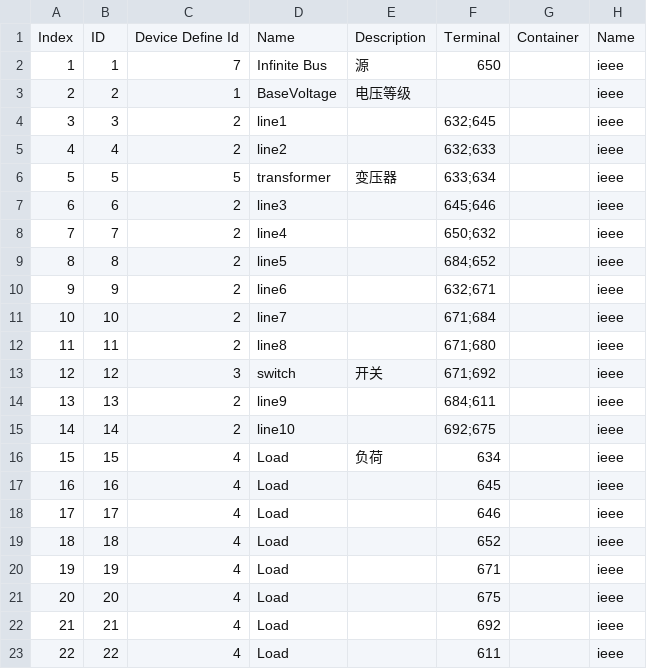
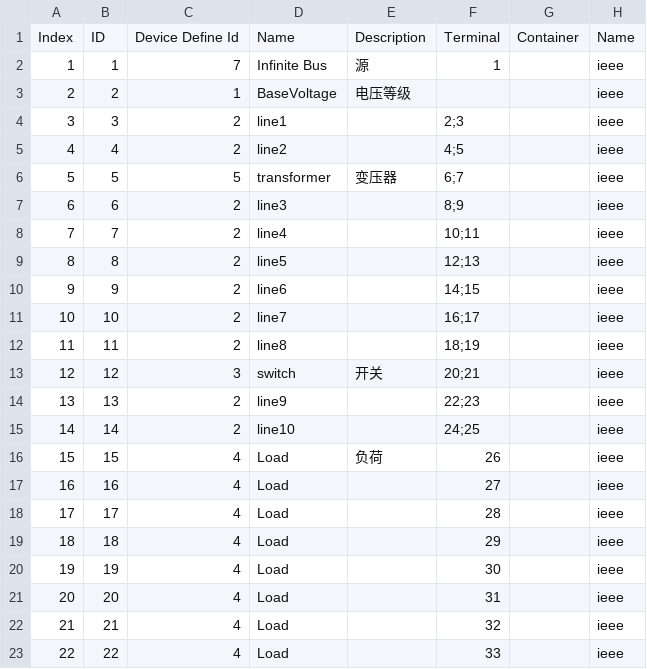
Before and after one commit to shufengdong/sparrowzz, a CSV file: data/dsntp/ieeeds/case13/dev/devices_ieee13.csv, drawn as a sheet; only a part is shown; the diff names each change by its address in the sheet, - before the commit and + after, or states it on an @@ line.

```diff
--- a/data/dsntp/ieeeds/case13/dev/devices_ieee13.csv
+++ b/data/dsntp/ieeeds/case13/dev/devices_ieee13.csv
-F2: 650
+F2: 1
-F4: 632;645
+F4: 2;3
-F5: 632;633
+F5: 4;5
-F6: 633;634
+F6: 6;7
-F7: 645;646
+F7: 8;9
-F8: 650;632
+F8: 10;11
-F9: 684;652
+F9: 12;13
-F10: 632;671
+F10: 14;15
-F11: 671;684
+F11: 16;17
-F12: 671;680
+F12: 18;19
-F13: 671;692
+F13: 20;21
-F14: 684;611
+F14: 22;23
-F15: 692;675
+F15: 24;25
-F16: 634
+F16: 26
-F17: 645
+F17: 27
-F18: 646
+F18: 28
-F19: 652
+F19: 29
-F20: 671
+F20: 30
-F21: 675
+F21: 31
-F22: 692
+F22: 32
-F23: 611
+F23: 33
```
Also changed, not shown: 2 other files.
